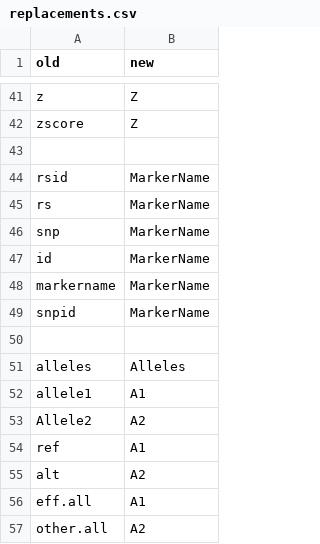
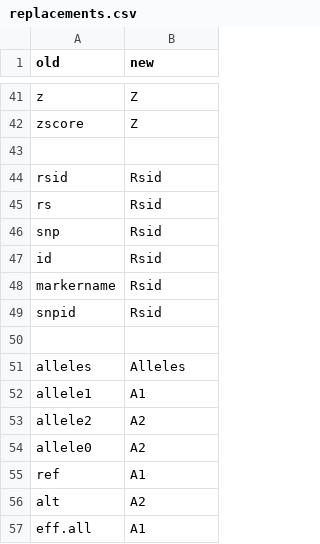
Before and after one commit to ymer/process_sumstats, a CSV file: replacements.csv, drawn as a sheet; only a part is shown, gaps mark what is left out; the shorter side is filled out with more unchanged rows.

```diff
--- a/replacements.csv
+++ b/replacements.csv
@@ -43,8 +43,8 @@ zscore;Z
 
-rsid;MarkerName
-rs;MarkerName
-snp;MarkerName
-id;MarkerName
-markername;MarkerName
-snpid;MarkerName
+rsid;Rsid
+rs;Rsid
+snp;Rsid
+id;Rsid
+markername;Rsid
+snpid;Rsid
 
@@ -52,3 +52,4 @@ alleles;Alleles
 allele1;A1
-Allele2;A2
+allele2;A2
+allele0;A2
 ref;A1
```
Also changed, not shown: 5 other files.
